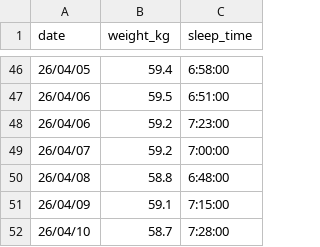
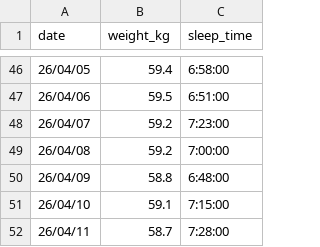
Before and after one commit to peridotan/health-chart, a CSV file: public/data.csv, drawn as a sheet; only a part is shown, gaps mark what is left out.

Commit message:
Update data.csv

```diff
--- a/public/data.csv
+++ b/public/data.csv
@@ -47,6 +47,6 @@ date,weight_kg,sleep_time
 26/04/06,59.5,6:51:00
-26/04/06,59.2,7:23:00
-26/04/07,59.2,7:00:00
-26/04/08,58.8,6:48:00
-26/04/09,59.1,7:15:00
-26/04/10,58.7,7:28:00
+26/04/07,59.2,7:23:00
+26/04/08,59.2,7:00:00
+26/04/09,58.8,6:48:00
+26/04/10,59.1,7:15:00
+26/04/11,58.7,7:28:00
```
